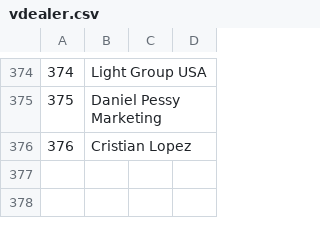
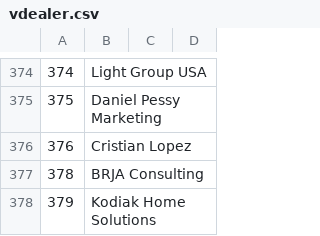
Before and after one commit to Shakezidin/OWE-project, a CSV file: owehub/scripts/dbSchemas/rawData/vdealer.csv, drawn as a sheet; only a part is shown, gaps mark what is left out.

```diff
--- a/owehub/scripts/dbSchemas/rawData/vdealer.csv
+++ b/owehub/scripts/dbSchemas/rawData/vdealer.csv
@@ -376 +376,3 @@
 376,Cristian Lopez,"",
+378,BRJA Consulting,"",
+379,Kodiak Home Solutions,"",
```
Also changed, not shown: 6 other files.
